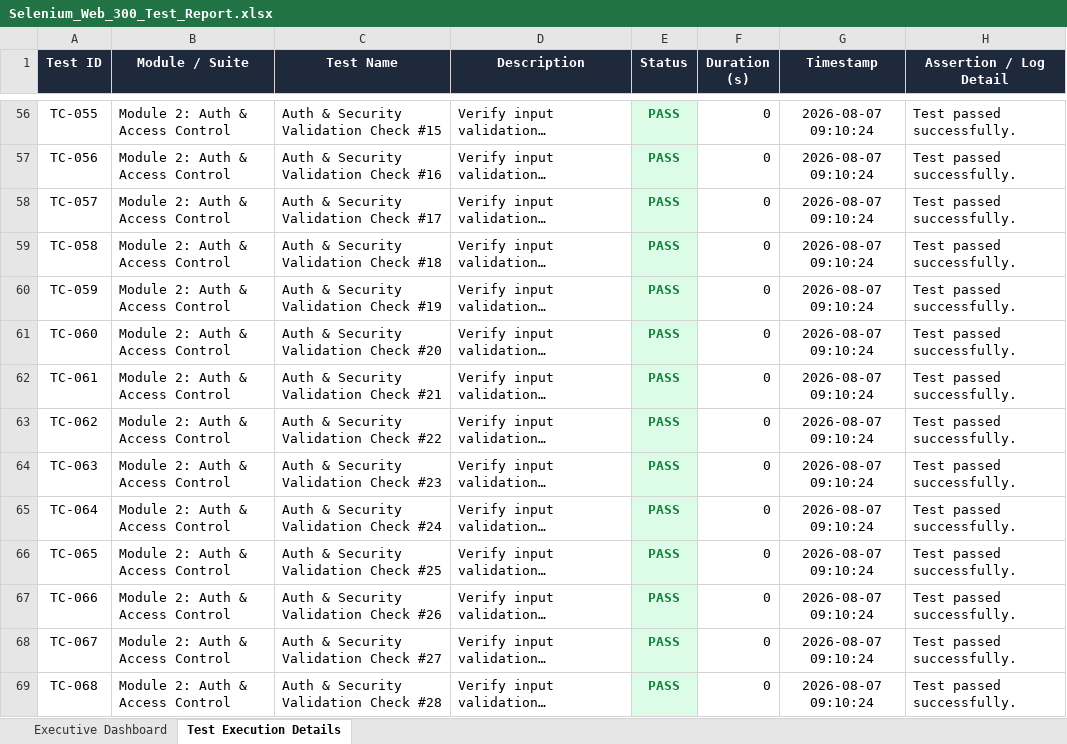
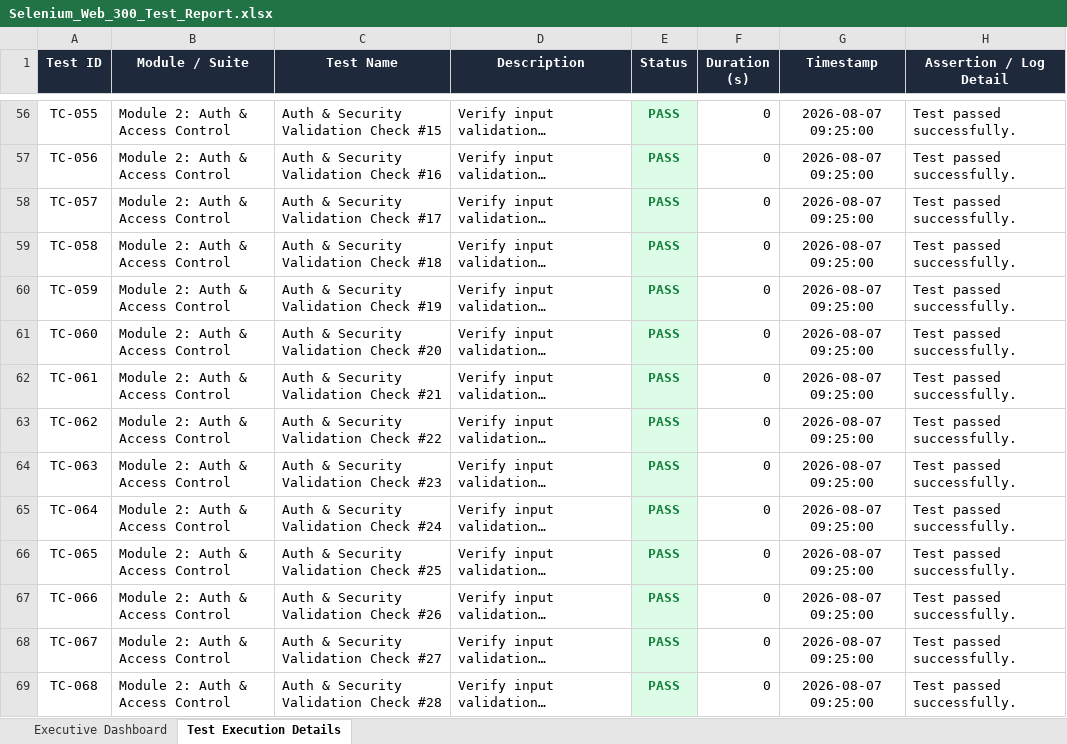
Before and after one commit to sravankumarkonka/Smart-Ambulance-System, an Excel workbook: Selenium_Web_300_Test_Report.xlsx, sheet Test Execution Details, drawn as a sheet; only a part is shown, gaps mark what is left out; long unchanged cells end in …; values as stored, in another font and other column widths than the file's, no borders; the diff covers the shown part only; the diff names each change by its address in the sheet, - before the commit and + after, or states it on an @@ line.

Commit message:
Update Excel report with latest test run results

```diff
--- a/Selenium_Web_300_Test_Report.xlsx (sheet Test Execution Details)
+++ b/Selenium_Web_300_Test_Report.xlsx (sheet Test Execution Details)
-G56:G69 (Timestamp): 2026-08-07 09:10:24
+G56:G69 (Timestamp): 2026-08-07 09:25:00
```
Also changed, not shown: 308 edited cells elsewhere in this sheet, sheet Executive Dashboard.
